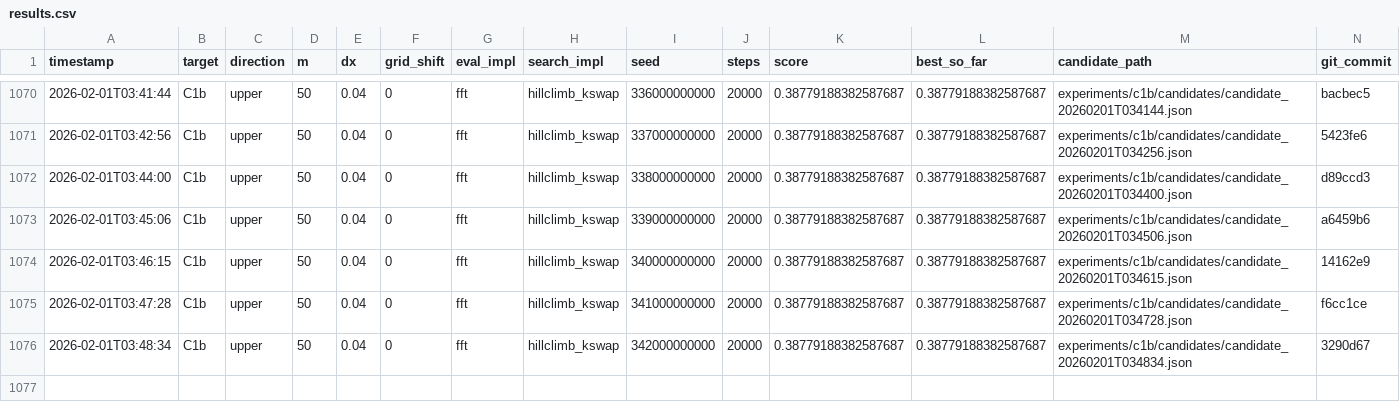
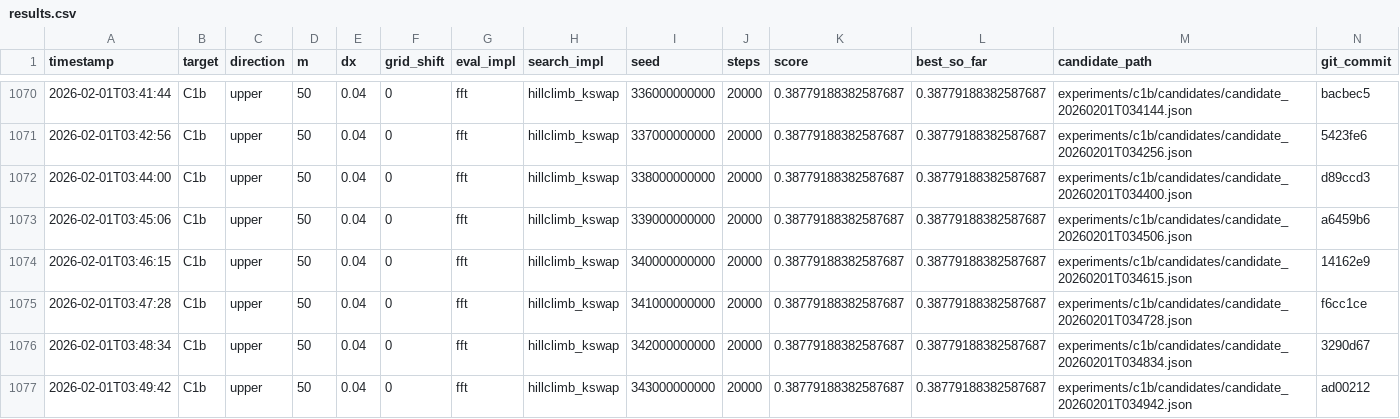
Before and after one commit to sebastian-griego/opt, a CSV file: results.csv, drawn as a sheet; only a part is shown, gaps mark what is left out.

Commit message:
iter: kswap k7 seed 343e9

```diff
--- a/results.csv
+++ b/results.csv
@@ -1076 +1076,2 @@ timestamp,target,direction,m,dx,grid_shift,eval_impl,search_impl,seed,steps,scor
 2026-02-01T03:48:34,C1b,upper,50,0.04,0,fft,hillclimb_kswap,342000000000,20000,0.38779188382587687,0.38779188382587687,experiments/c1b/candidates/candidate_20260201T034834.json,3290d67
+2026-02-01T03:49:42,C1b,upper,50,0.04,0,fft,hillclimb_kswap,343000000000,20000,0.38779188382587687,0.38779188382587687,experiments/c1b/candidates/candidate_20260201T034942.json,ad00212
```
Also changed, not shown: 3 other files.
